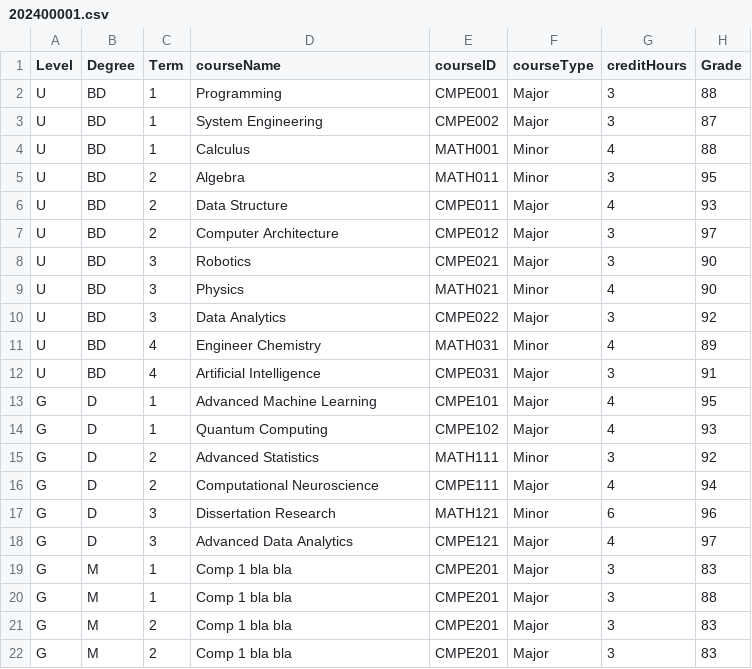
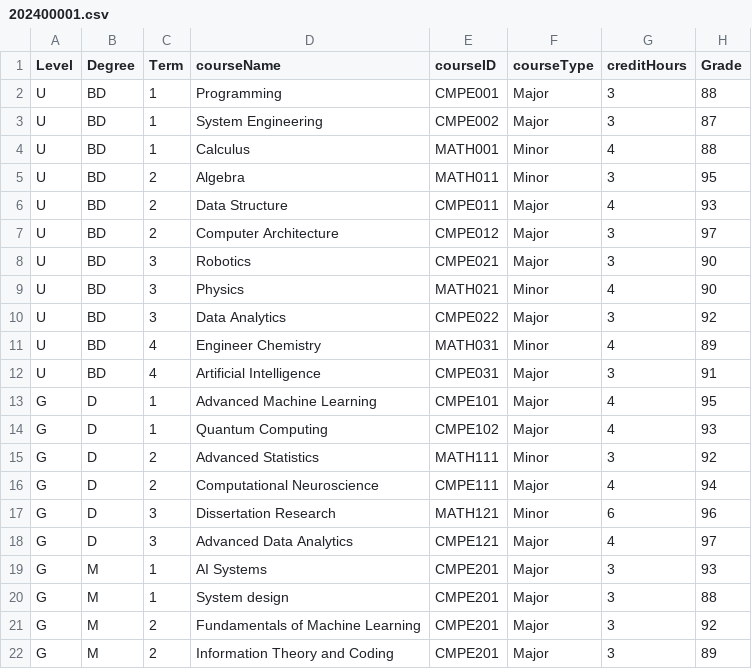
Before and after one commit to Alya109/transcriptSystem, a CSV file: 202400001.csv, drawn as a sheet.

Commit message:
Update 202400001.csv

```diff
--- a/202400001.csv
+++ b/202400001.csv
@@ -18,5 +18,5 @@ G,D,3,Dissertation Research,MATH121,Minor,6,96
 G,D,3,Advanced Data Analytics,CMPE121,Major,4,97
-G,M,1,Comp 1 bla bla,CMPE201,Major,3,83
-G,M,1,Comp 1 bla bla,CMPE201,Major,3,88
-G,M,2,Comp 1 bla bla,CMPE201,Major,3,83
-G,M,2,Comp 1 bla bla,CMPE201,Major,3,83
+G,M,1,AI Systems,CMPE201,Major,3,93
+G,M,1,System design,CMPE201,Major,3,88
+G,M,2,Fundamentals of Machine Learning,CMPE201,Major,3,92
+G,M,2,Information Theory and Coding,CMPE201,Major,3,89
```
